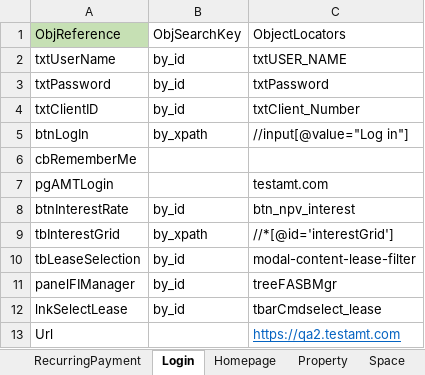
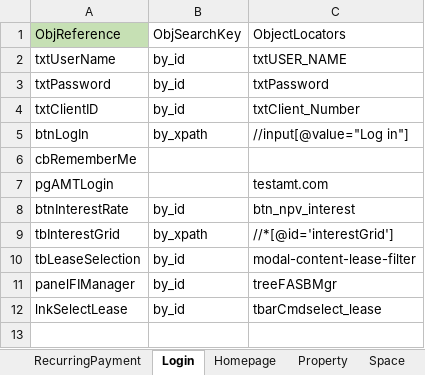
Before and after one commit to shahriarkamal-dsi/AMT-TestFrameWork, an Excel workbook: src/main/resources/objectLocator/Common.xlsx, sheet Login, drawn as a sheet; values as stored, in another font and other column widths than the file's, no borders; conditional formats not drawn; the diff names each change by its address in the sheet, - before the commit and + after, or states it on an @@ line.

```diff
--- a/src/main/resources/objectLocator/Common.xlsx (sheet Login)
+++ b/src/main/resources/objectLocator/Common.xlsx (sheet Login)
-row 13: Url |  | https://qa2.testamt.com
```
Also changed, not shown: sheet Property.
